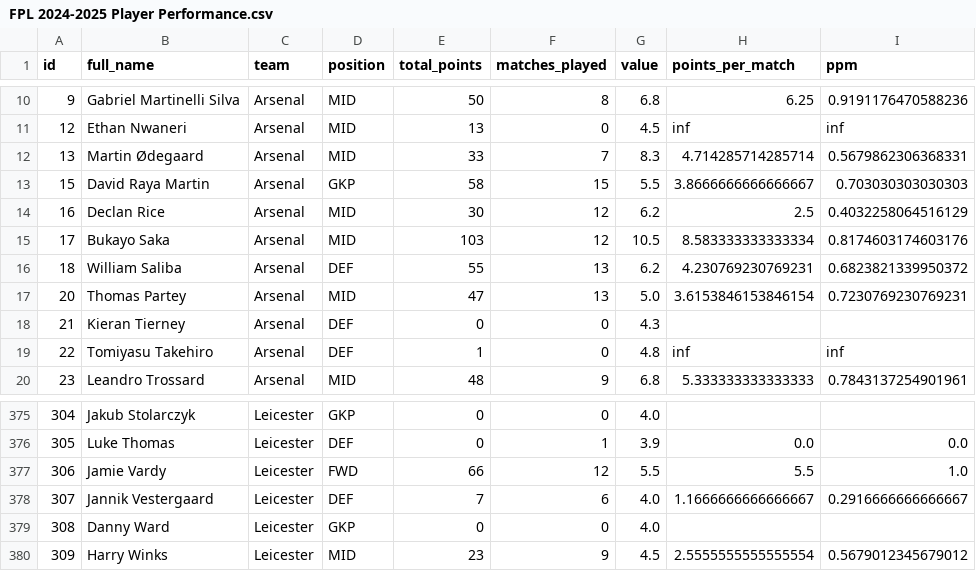
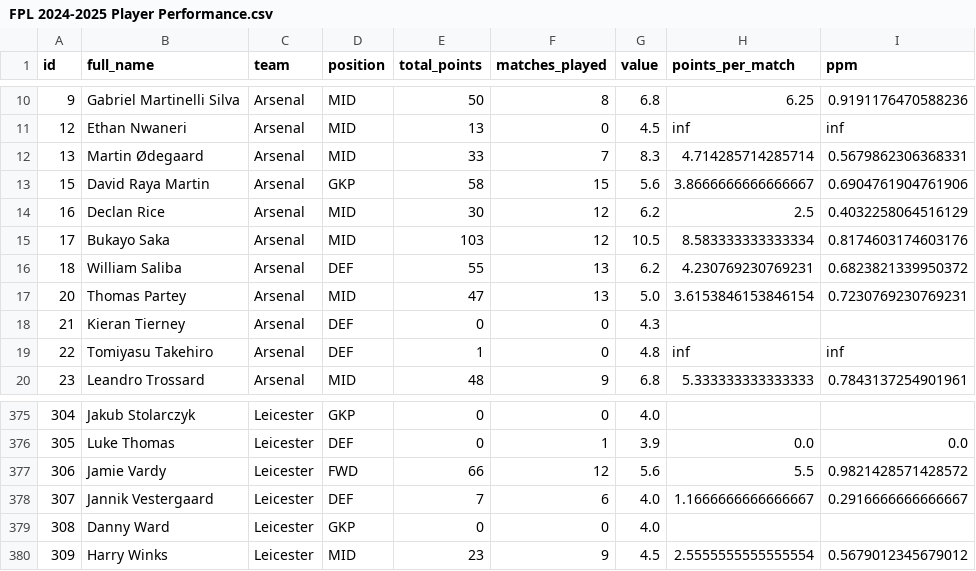
Before and after one commit to FredPereira89/FPL-Analysis, a CSV file: FPL 2024-2025 Player Performance/FPL 2024-2025 Player Performance.csv, drawn as a sheet; only a part is shown, gaps mark what is left out.

```diff
--- a/FPL 2024-2025 Player Performance/FPL 2024-2025 Player Performance.csv
+++ b/FPL 2024-2025 Player Performance/FPL 2024-2025 Player Performance.csv
@@ -12,3 +12,3 @@ id,full_name,team,position,total_points,matches_played,value,points_per_match,pp
 13,Martin Ødegaard,Arsenal,MID,33,7,8.3,4.714285714285714,0.5679862306368331
-15,David Raya Martin,Arsenal,GKP,58,15,5.5,3.8666666666666667,0.703030303030303
+15,David Raya Martin,Arsenal,GKP,58,15,5.6,3.8666666666666667,0.6904761904761906
 16,Declan Rice,Arsenal,MID,30,12,6.2,2.5,0.4032258064516129
@@ -376,3 +376,3 @@ id,full_name,team,position,total_points,matches_played,value,points_per_match,pp
 305,Luke Thomas,Leicester,DEF,0,1,3.9,0.0,0.0
-306,Jamie Vardy,Leicester,FWD,66,12,5.5,5.5,1.0
+306,Jamie Vardy,Leicester,FWD,66,12,5.6,5.5,0.9821428571428572
 307,Jannik Vestergaard,Leicester,DEF,7,6,4.0,1.1666666666666667,0.2916666666666667
```
Also changed, not shown: 1 other file.
